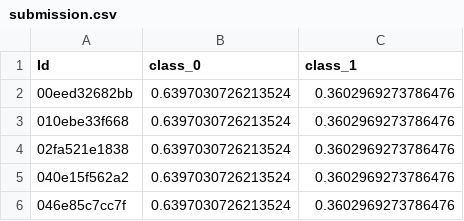
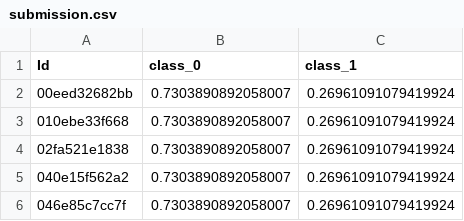
Before and after one commit to beatwad/ICR, a CSV file: submission.csv, drawn as a sheet.

```diff
--- a/submission.csv
+++ b/submission.csv
@@ -1,6 +1,6 @@
 Id,class_0,class_1
-00eed32682bb,0.6397030726213524,0.3602969273786476
-010ebe33f668,0.6397030726213524,0.3602969273786476
-02fa521e1838,0.6397030726213524,0.3602969273786476
-040e15f562a2,0.6397030726213524,0.3602969273786476
-046e85c7cc7f,0.6397030726213524,0.3602969273786476
+00eed32682bb,0.7303890892058007,0.26961091079419924
+010ebe33f668,0.7303890892058007,0.26961091079419924
+02fa521e1838,0.7303890892058007,0.26961091079419924
+040e15f562a2,0.7303890892058007,0.26961091079419924
+046e85c7cc7f,0.7303890892058007,0.26961091079419924
```
Also changed, not shown: 4 other files.
